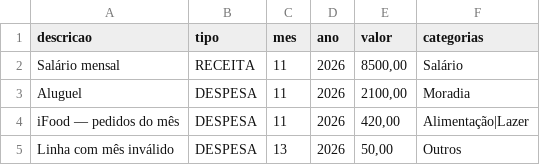
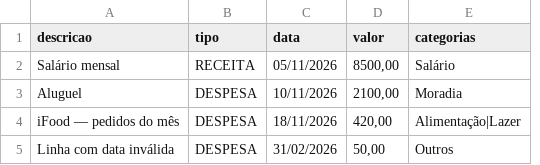
Before and after one commit to LES-PoupaMais/PoupaMais_BackEnd, a CSV file: doc/api/exemplos/lancamentos-exemplo.csv, drawn as a sheet; removed rows and columns are numbered as before the commit, all else as after; the diff names each change by its address in the sheet, - before the commit and + after, or states it on an @@ line.

```diff
--- a/doc/api/exemplos/lancamentos-exemplo.csv
+++ b/doc/api/exemplos/lancamentos-exemplo.csv
-column C (mes), rows 2-5: 11 | 11 | 11 | 13
-column D (ano), rows 2-5: all 2026
+column C (data), rows 2-5: 05/11/2026 | 10/11/2026 | 18/11/2026 | 31/02/2026
-A5 (descricao): Linha com mês inválido
+A5 (descricao): Linha com data inválida
```
Also changed, not shown: 48 other files.
